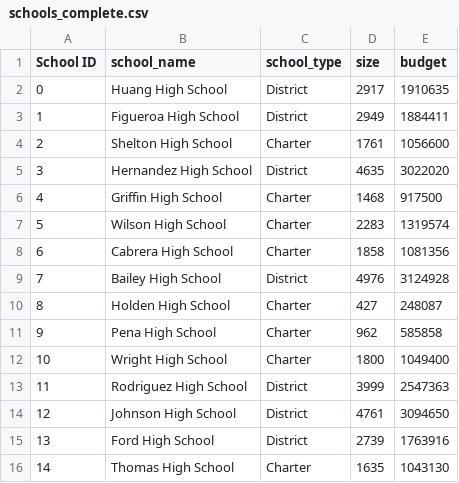
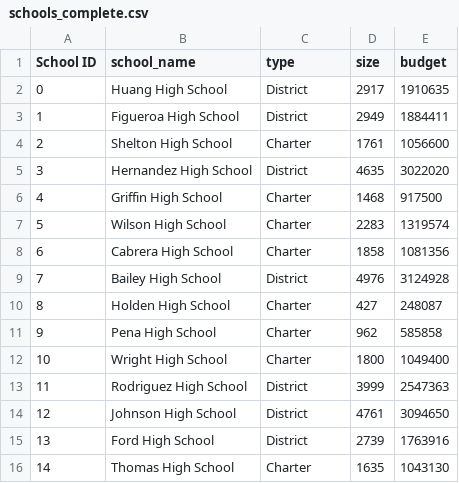
Before and after one commit to damianperreira/School_District_Analysis, a CSV file: Resources/schools_complete.csv, drawn as a sheet.

Commit message:
scores by school type

```diff
--- a/Resources/schools_complete.csv
+++ b/Resources/schools_complete.csv
@@ -1,2 +1,2 @@
-School ID,school_name,school_type,size,budget
+School ID,school_name,type,size,budget
 0,Huang High School,District,2917,1910635
```
Also changed, not shown: 1 other file.
